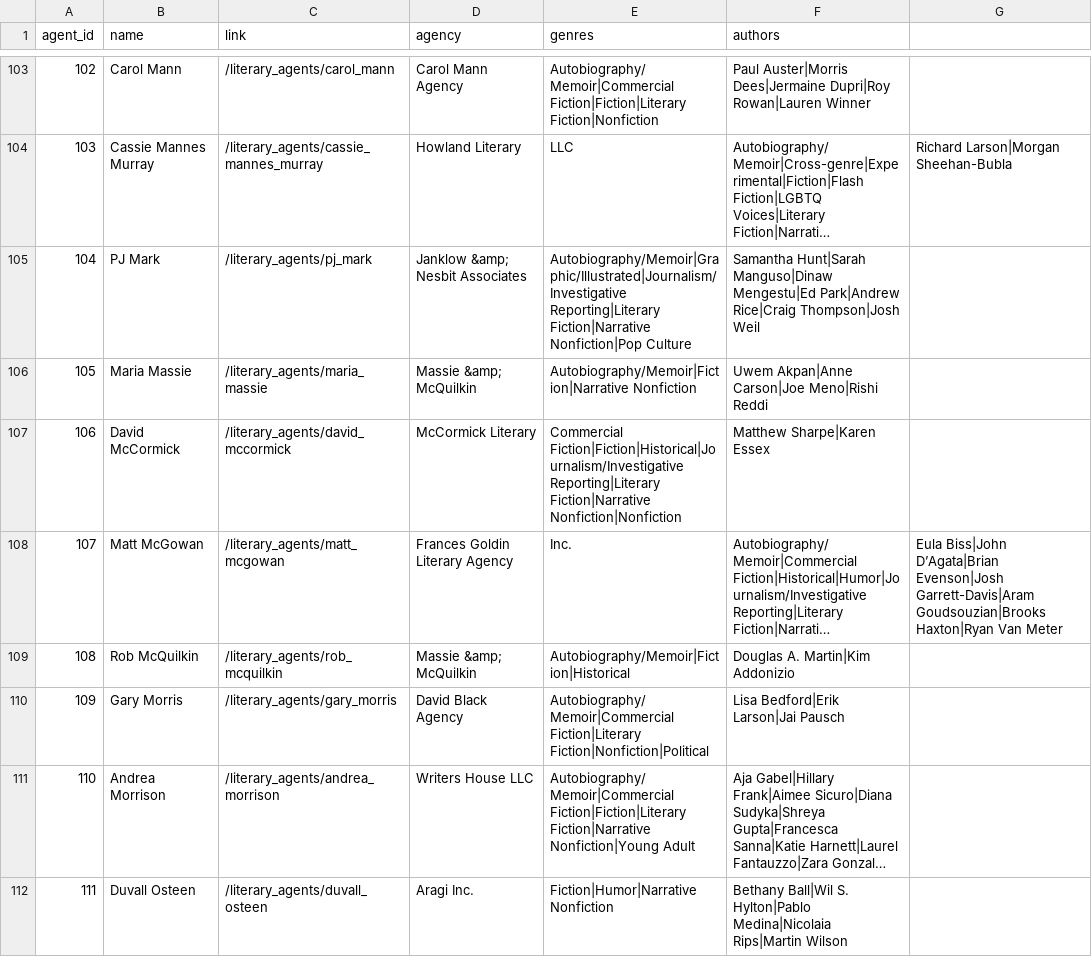
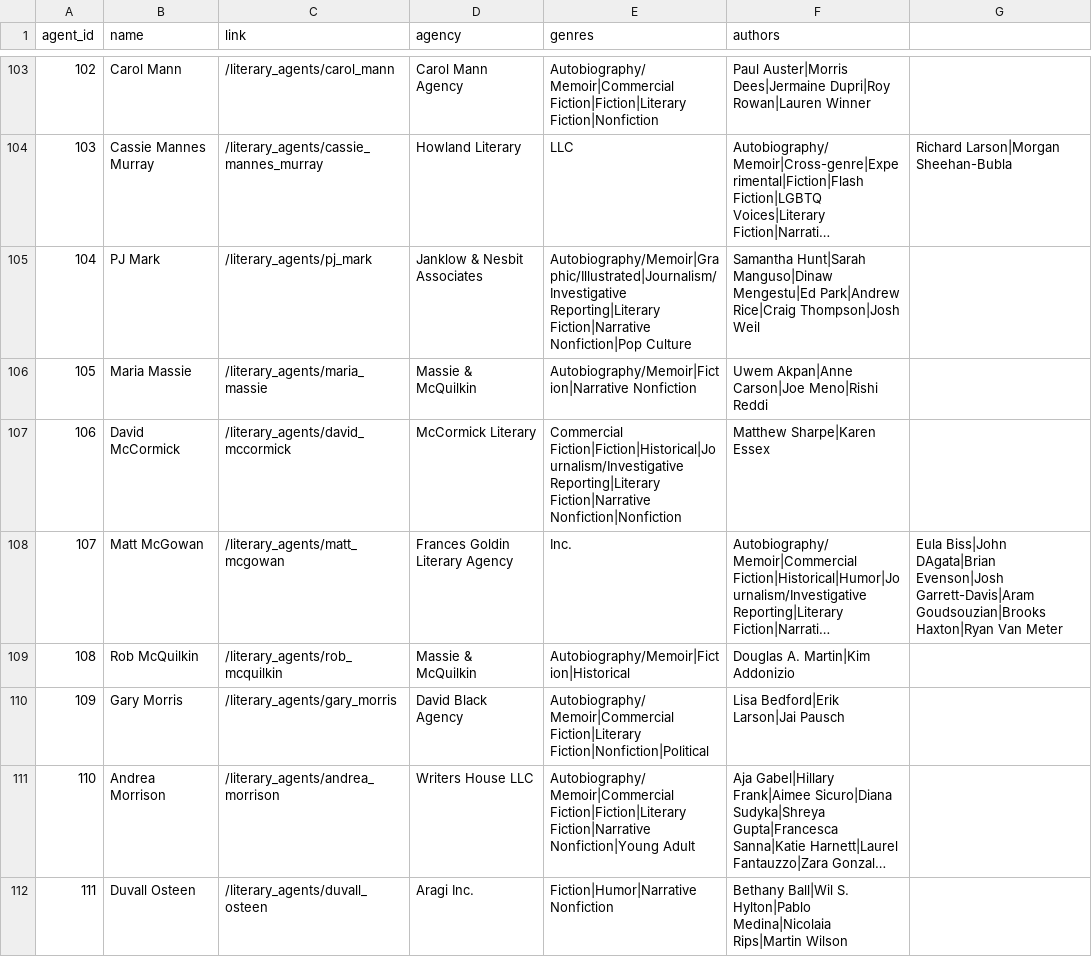
Before and after one commit to mmippolito/cuny, a CSV file: data607/project2/data607-main.csv, drawn as a sheet; only a part is shown, gaps mark what is left out; long unchanged cells end in …; the diff covers the shown part only; the diff names each change by its address in the sheet, - before the commit and + after, or states it on an @@ line.

```diff
--- a/data607/project2/data607-main.csv
+++ b/data607/project2/data607-main.csv
-D105 (agency): Janklow &amp; Nesbit Associates
+D105 (agency): Janklow & Nesbit Associates
-D106 (agency): Massie &amp; McQuilkin
+D106 (agency): Massie & McQuilkin
-G108: Eula Biss|John D’Agata|Brian Evenson|Josh Garrett-Davis|Aram…
+G108: Eula Biss|John DAgata|Brian Evenson|Josh Garrett-Davis|Aram…
-D109 (agency): Massie &amp; McQuilkin
+D109 (agency): Massie & McQuilkin
```
Also changed, not shown: 43 edited cells elsewhere in this file, 1 other file.
